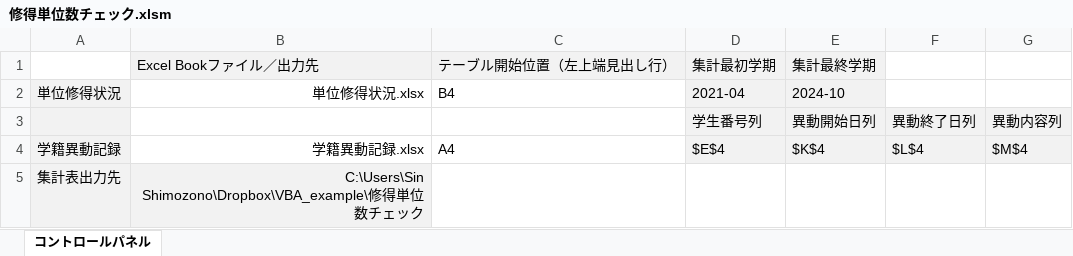
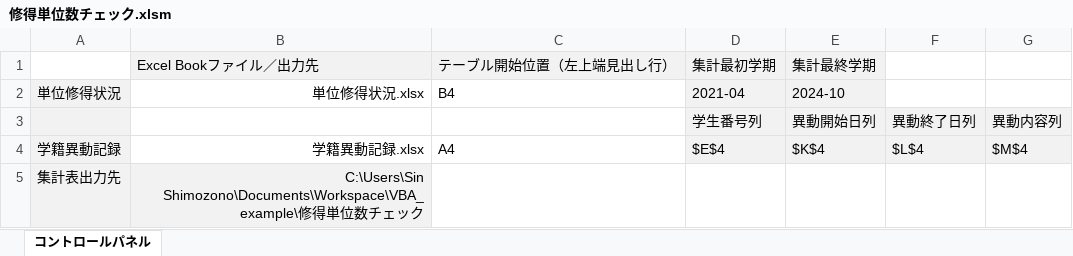
Before and after one commit to una1veritas/Workspace, an Excel workbook: VBA_example/修得単位数チェック/修得単位数チェック.xlsm, sheet コントロールパネル, drawn as a sheet; values as stored, in another font and other column widths than the file's, no borders; charts and pictures not drawn; the diff names each change by its address in the sheet, - before the commit and + after, or states it on an @@ line.

```diff
--- a/VBA_example/修得単位数チェック/修得単位数チェック.xlsm (sheet コントロールパネル)
+++ b/VBA_example/修得単位数チェック/修得単位数チェック.xlsm (sheet コントロールパネル)
-B5: C:\Users\Sin Shimozono\Dropbox\VBA_example\修得…
+B5: C:\Users\Sin Shimozono\Documents\Workspace\VBA_example\修得…
```
Also changed, not shown: 1 other file.
